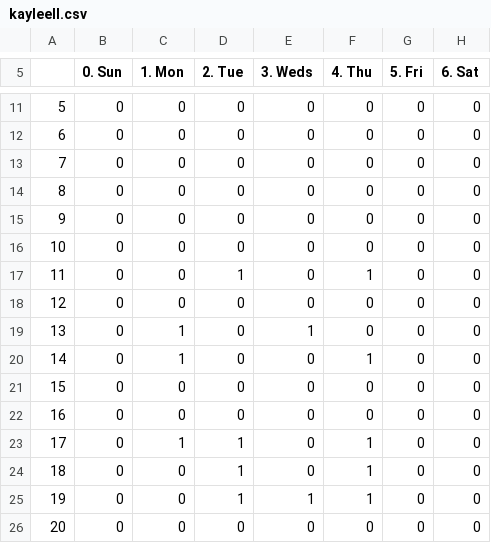
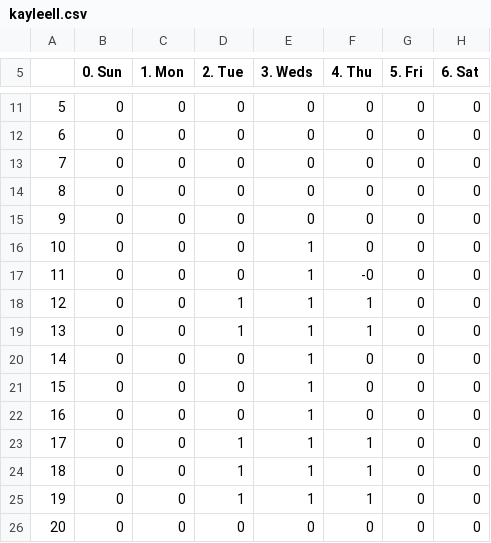
Before and after one commit to UNCTillDeath/TAScheduler, a CSV file: data/spring-17/staff/kayleell.csv, drawn as a sheet; only a part is shown, gaps mark what is left out; the diff names each change by its address in the sheet, - before the commit and + after, or states it on an @@ line.

Commit message:
Update kayleell.csv

```diff
--- a/data/spring-17/staff/kayleell.csv
+++ b/data/spring-17/staff/kayleell.csv
-E16:E18 (3. Weds): 0
+E16:E18 (3. Weds): 1
-D17 (2. Tue): 1
+D17 (2. Tue): 0
-F17 (4. Thu): 1
+F17 (4. Thu): -0
-D18:D19 (2. Tue): 0
+D18:D19 (2. Tue): 1
-F18:F19 (4. Thu): 0
+F18:F19 (4. Thu): 1
-C19:C20 (1. Mon): 1
+C19:C20 (1. Mon): 0
-E20:E24 (3. Weds): 0
+E20:E24 (3. Weds): 1
-F20 (4. Thu): 1
+F20 (4. Thu): 0
-C23 (1. Mon): 1
+C23 (1. Mon): 0
```
